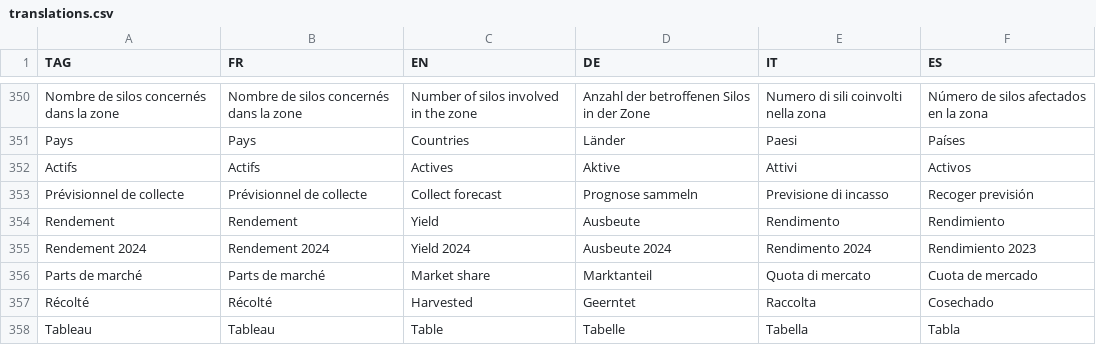
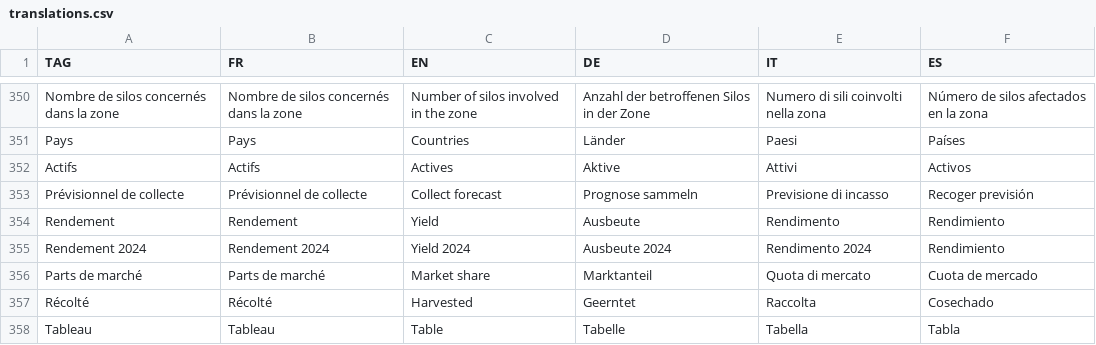
Before and after one commit to hyperplanning/hyperassets, a CSV file: translations.csv, drawn as a sheet; only a part is shown, gaps mark what is left out.

Commit message:
Update translations.csv

```diff
--- a/translations.csv
+++ b/translations.csv
@@ -354,3 +354,3 @@ Prévisionnel de collecte,Prévisionnel de collecte,Collect forecast,Prognose sa
 Rendement,Rendement,Yield,Ausbeute,Rendimento,Rendimiento
-Rendement 2024,Rendement 2024,Yield 2024,Ausbeute 2024,Rendimento 2024,Rendimiento 2023
+Rendement 2024,Rendement 2024,Yield 2024,Ausbeute 2024,Rendimento 2024,Rendimiento
 Parts de marché,Parts de marché,Market share,Marktanteil,Quota di mercato,Cuota de mercado
```
